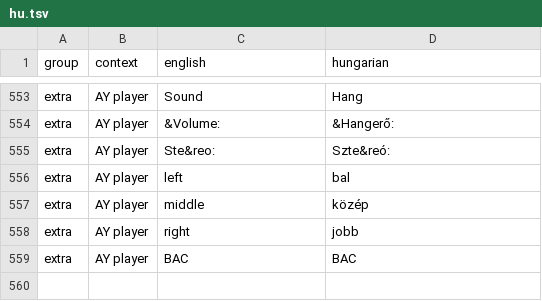
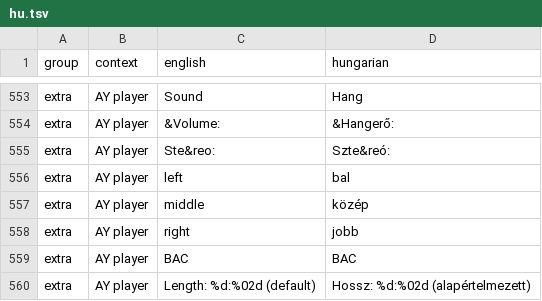
Before and after one commit to Viktor318/fuse, a TSV file: translations/hu.tsv, drawn as a sheet; only a part is shown, gaps mark what is left out; the diff names each change by its address in the sheet, - before the commit and + after, or states it on an @@ line.

```diff
--- a/translations/hu.tsv
+++ b/translations/hu.tsv
+row 560: extra | AY player | Length: %d:%02d (default) | Hossz: %d:%02d (alapértelmezett)
```
Also changed, not shown: 6 other files.
